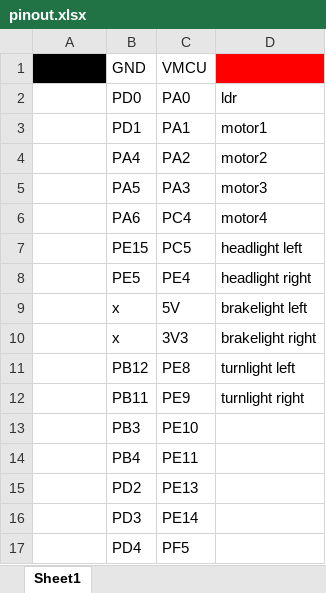
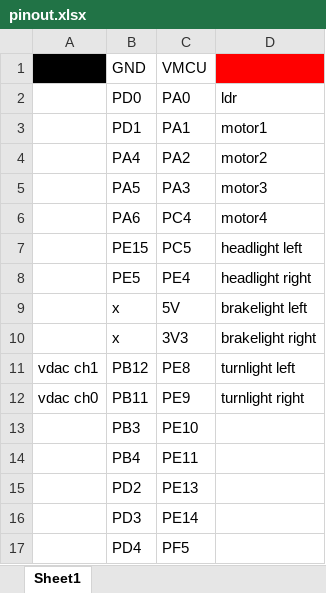
Before and after one commit to pescadl/BOAT, an Excel workbook: docs/pinout.xlsx, sheet Sheet1, drawn as a sheet; values as stored, in another font and other column widths than the file's, no borders; the diff names each change by its address in the sheet, - before the commit and + after, or states it on an @@ line.

Commit message:
Updated VDAC channel outputs in pinouts spreadsheet

```diff
--- a/docs/pinout.xlsx (sheet Sheet1)
+++ b/docs/pinout.xlsx (sheet Sheet1)
-A11: (empty)
+A11: vdac ch1
-A12: (empty)
+A12: vdac ch0
```
